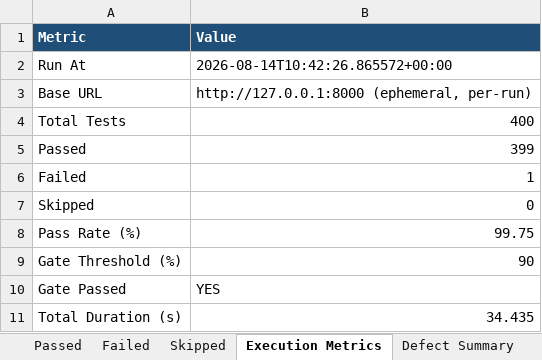
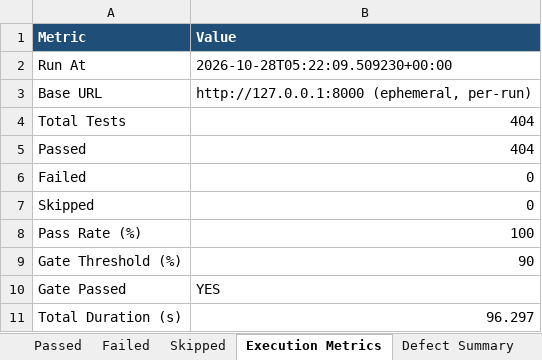
Before and after one commit to gveerendra8356/vulnara-ai, an Excel workbook: backend-tests/reports/Automation_Test_Report.xlsx, sheet Execution Metrics, drawn as a sheet; values as stored, in another font and other column widths than the file's, no borders; the diff names each change by its address in the sheet, - before the commit and + after, or states it on an @@ line.

```diff
--- a/backend-tests/reports/Automation_Test_Report.xlsx (sheet Execution Metrics)
+++ b/backend-tests/reports/Automation_Test_Report.xlsx (sheet Execution Metrics)
-B2 (Value): 2026-08-14T10:42:26.865572+00:00
+B2 (Value): 2026-10-28T05:22:09.509230+00:00
-B4 (Value): 400
+B4 (Value): 404
-B5 (Value): 399
+B5 (Value): 404
-B6 (Value): 1
+B6 (Value): 0
-B8 (Value): 99.75
+B8 (Value): 100
-B11 (Value): 34.435
+B11 (Value): 96.297
```
Also changed, not shown: sheet Passed, sheet Executed Tests, sheet Failed, sheet Defect Summary, backend-tests/reports/endpoint-inventory.xlsx, backend-tests/reports/findings.xlsx, 35 other files.
